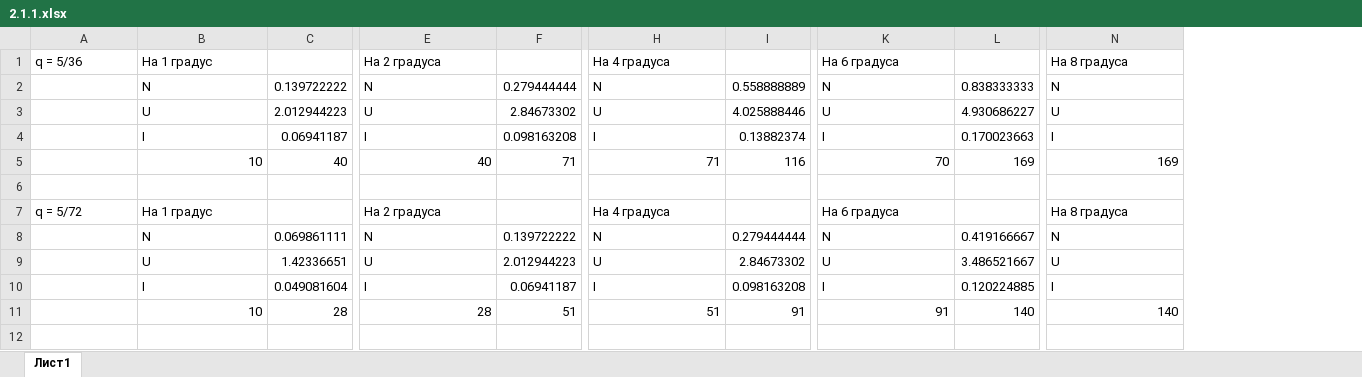
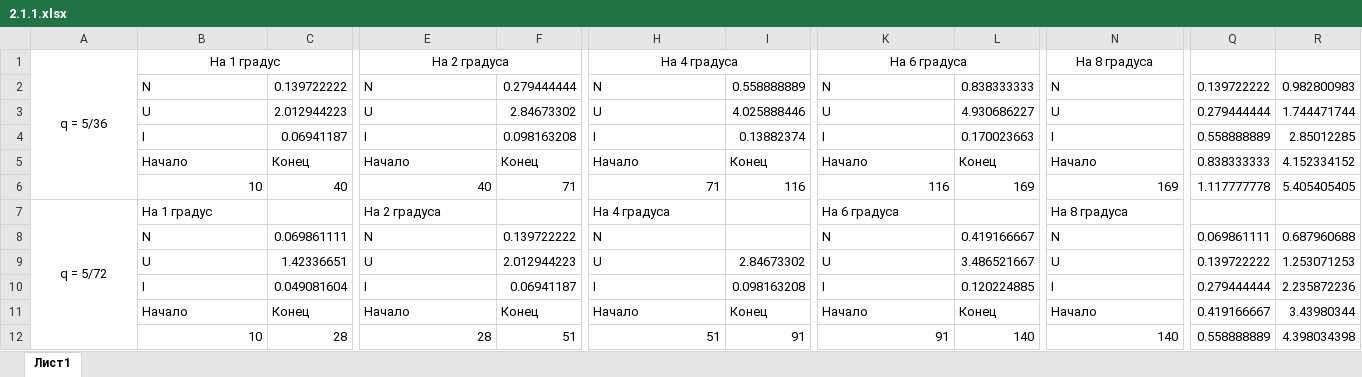
Before and after one commit to khmelnitskiianton/Labs, an Excel workbook: 2.1.1/2.1.1.xlsx, sheet Лист1, drawn as a sheet; only a part is shown, gaps mark what is left out; values as stored, in another font and other column widths than the file's, no borders; removed rows and columns are numbered as before the commit, all else as after; rows hold the shown columns only; the diff covers the shown part only; the diff names each change by its address in the sheet, - before the commit and + after, or states it on an @@ line.

```diff
--- a/2.1.1/2.1.1.xlsx (sheet Лист1)
+++ b/2.1.1/2.1.1.xlsx (sheet Лист1)
+column Q, rows 2-4: 0.139722222 | 0.279444444 | 0.558888889; rows 6-10: 1.117777778 |  | 0.069861111 | 0.139722222 | 0.279444444; row 12: 0.558888889
+column R, rows 2-4: 0.982800983 | 1.744471744 | 2.85012285; rows 6-10: 5.405405405 |  | 0.687960688 | 1.253071253 | 2.235872236; row 12: 4.398034398
-A1:B1 alignment: left
+A1:B1 alignment: center
+A1:A6 merged
+B1:C1 merged
-E1 alignment: left
+E1 alignment: center
+E1:F1 merged
-H1 alignment: left
+H1 alignment: center
+H1:I1 merged
-K1 alignment: left
+K1 alignment: center
+K1:L1 merged
-N1 alignment: left
+N1 alignment: center
+N1:O1 merged
+row 5:  | Начало | Конец | Начало | Конец | Начало | Конец | Начало | Конец | Начало | 0.838333333 | 4.152334152
-K6: 70
+K6: 116
-row 6: (empty)
-A7 alignment: left
+A7 alignment: center
+A7:A12 merged
-I8: 0.279444444
+I8: (empty)
+row 11:  | Начало | Конец | Начало | Конец | Начало | Конец | Начало | Конец | Начало | 0.419166667 | 3.43980344
```
Also changed, not shown: 1 added column elsewhere in this sheet, formulas that keep their value, 2.1.3/213.xlsx, 23 other files.
